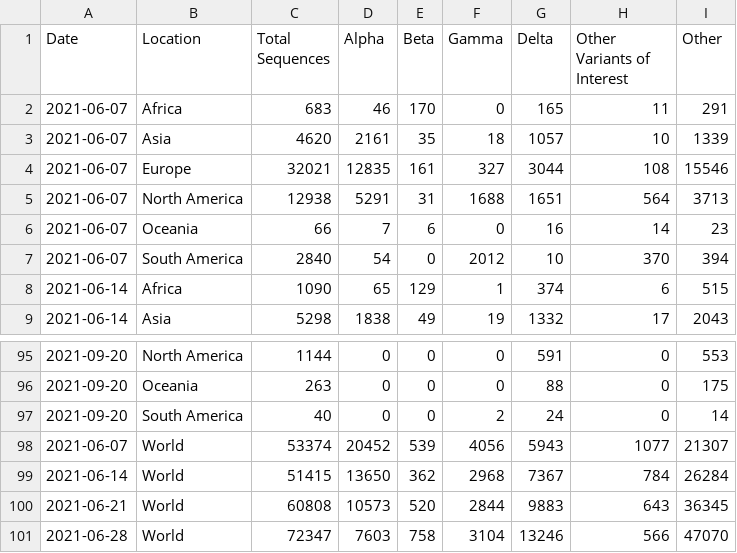
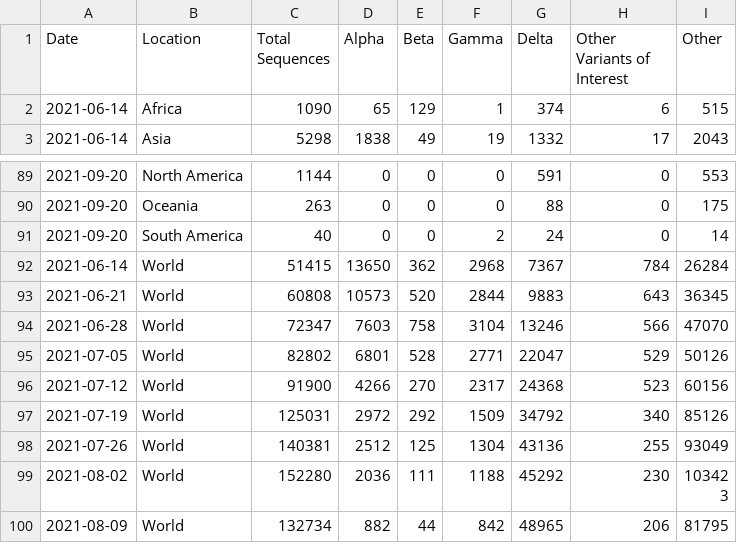
Before and after one commit to rockfound/ppi-flourish-charts, a CSV file: data/c_2_global_variant_trends.csv, drawn as a sheet; only a part is shown, gaps mark what is left out; the shorter side is filled out with more unchanged rows; the diff names each change by its address in the sheet, - before the commit and + after, or states it on an @@ line.

```diff
--- a/data/c_2_global_variant_trends.csv
+++ b/data/c_2_global_variant_trends.csv
-row 2: 2021-06-07 | Africa | 683 | 46 | 170 | 0 | 165 | 11 | 291
-row 3: 2021-06-07 | Asia | 4620 | 2161 | 35 | 18 | 1057 | 10 | 1339
-row 4: 2021-06-07 | Europe | 32021 | 12835 | 161 | 327 | 3044 | 108 | 15546
-row 5: 2021-06-07 | North America | 12938 | 5291 | 31 | 1688 | 1651 | 564 | 3713
-row 6: 2021-06-07 | Oceania | 66 | 7 | 6 | 0 | 16 | 14 | 23
-row 7: 2021-06-07 | South America | 2840 | 54 | 0 | 2012 | 10 | 370 | 394
-row 98: 2021-06-07 | World | 53374 | 20452 | 539 | 4056 | 5943 | 1077 | 21307
```
Also changed, not shown: data/archetype_box_whisker.csv, data/c_1_volume_cases_sequences_vaccinations.csv, 2 other files.
